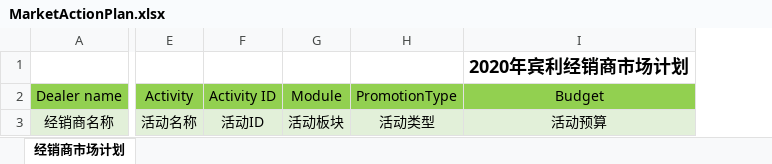
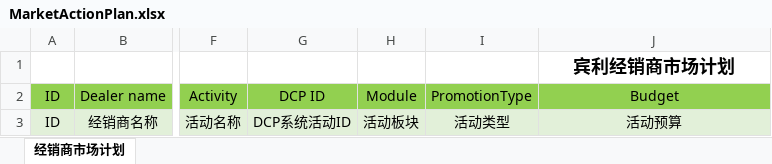
Before and after one commit to Yrtech-Tony/com.yrtech.Bentley.API.Upgrade, an Excel workbook: com.yrtech.bentleyAPI/com.yrtech.InventoryAPI/Content/Excel/MarketActionPlan.xlsx, sheet 经销商市场计划, drawn as a sheet; only a part is shown, gaps mark what is left out; values as stored, in another font and other column widths than the file's, no borders; charts and pictures not drawn; removed rows and columns are numbered as before the commit, all else as after; the diff names each change by its address in the sheet, - before the commit and + after, or states it on an @@ line.

```diff
--- a/com.yrtech.bentleyAPI/com.yrtech.InventoryAPI/Content/Excel/MarketActionPlan.xlsx (sheet 经销商市场计划)
+++ b/com.yrtech.bentleyAPI/com.yrtech.InventoryAPI/Content/Excel/MarketActionPlan.xlsx (sheet 经销商市场计划)
+column A, rows 2-3: ID | ID
-column F, rows 2-3: Activity ID | 活动ID
+column G, rows 2-3: DCP ID | DCP系统活动ID
-J1: 2020年宾利经销商市场计划
+J1: 宾利经销商市场计划
```
Also changed, not shown: charts or pictures, com.yrtech.bentleyAPI/com.yrtech.InventoryAPI/Content/Excel/LeadsReportAll.xlsx, com.yrtech.bentleyAPI/com.yrtech.InventoryAPI/Content/Excel/MarketAction.xlsx.
